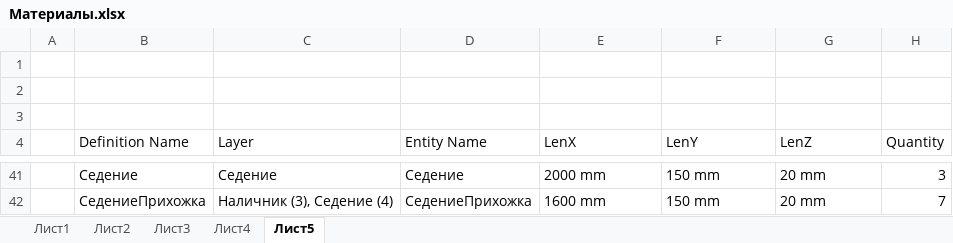
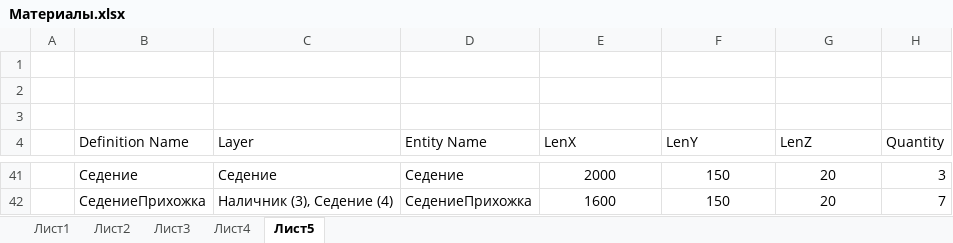
Before and after one commit to urzp/Sauna, an Excel workbook: Материалы.xlsx, sheet Лист5, drawn as a sheet; only a part is shown, gaps mark what is left out; values as stored, in another font and other column widths than the file's, no borders; the diff covers the shown part only; the diff names each change by its address in the sheet, - before the commit and + after, or states it on an @@ line.

```diff
--- a/Материалы.xlsx (sheet Лист5)
+++ b/Материалы.xlsx (sheet Лист5)
-E41:G42 alignment: left
+E41:G42 alignment: center
-E41 (LenX): 2000 mm
+E41 (LenX): 2000
-F41:F42 (LenY): 150 mm
+F41:F42 (LenY): 150
-G41:G42 (LenZ): 20 mm
+G41:G42 (LenZ): 20
-E42 (LenX): 1600 mm
+E42 (LenX): 1600
```
Also changed, not shown: 108 edited cells and cell formats elsewhere in this sheet, 5 other files.
